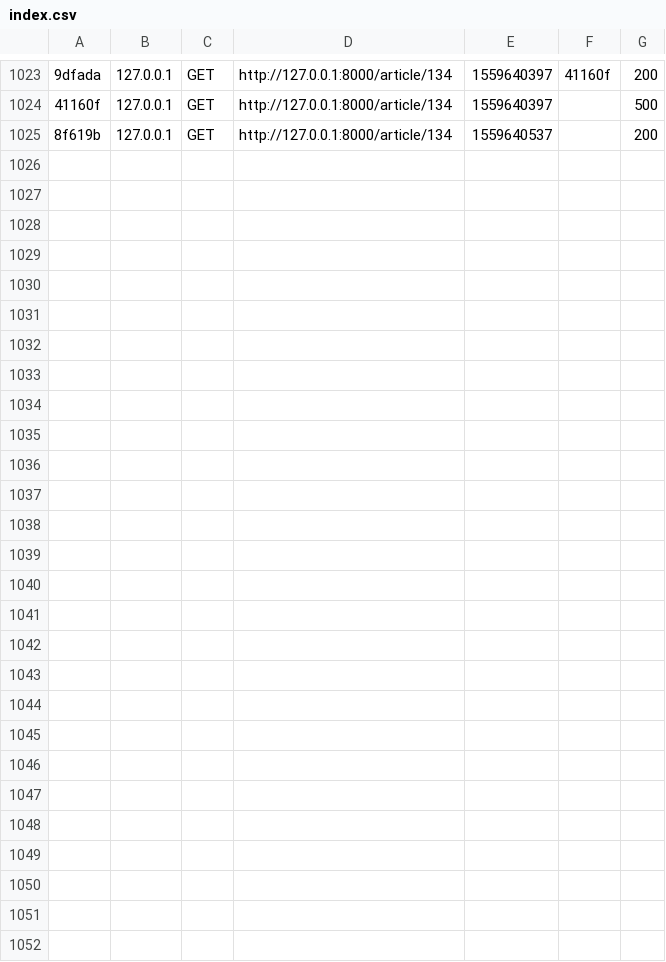
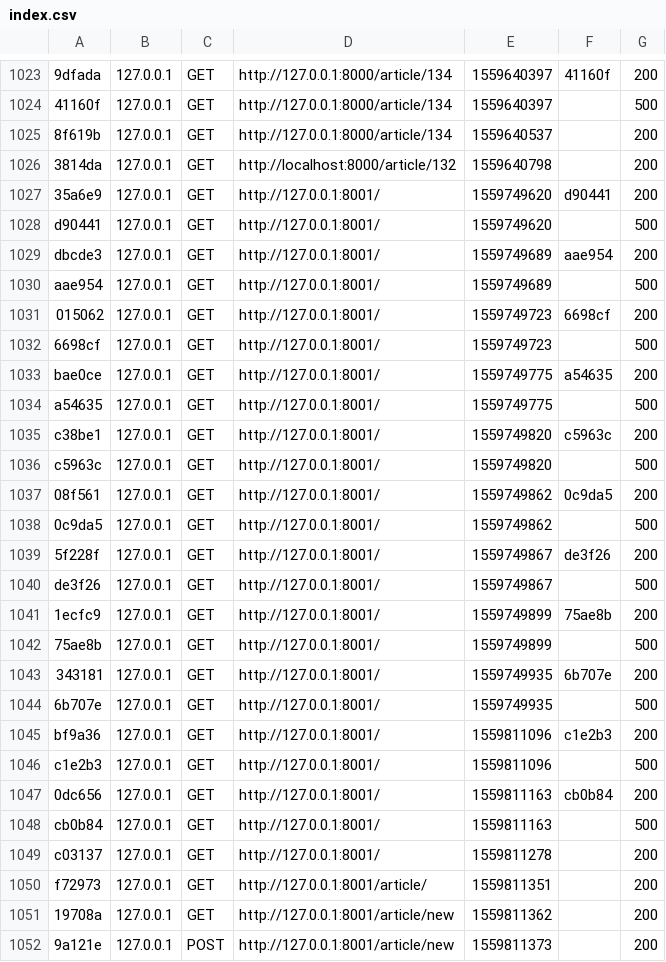
Before and after one commit to heagerty/symfony-blog, a CSV file: var/cache/dev/profiler/index.csv, drawn as a sheet; only a part is shown, gaps mark what is left out; the diff names each change by its address in the sheet, - before the commit and + after, or states it on an @@ line.

```diff
--- a/var/cache/dev/profiler/index.csv
+++ b/var/cache/dev/profiler/index.csv
+row 1026: 3814da | 127.0.0.1 | GET | http://localhost:8000/article/132 | 1559640798 |  | 200
+row 1027: 35a6e9 | 127.0.0.1 | GET | http://127.0.0.1:8001/ | 1559749620 | d90441 | 200
+row 1028: d90441 | 127.0.0.1 | GET | http://127.0.0.1:8001/ | 1559749620 |  | 500
+row 1029: dbcde3 | 127.0.0.1 | GET | http://127.0.0.1:8001/ | 1559749689 | aae954 | 200
+row 1030: aae954 | 127.0.0.1 | GET | http://127.0.0.1:8001/ | 1559749689 |  | 500
+row 1031: 015062 | 127.0.0.1 | GET | http://127.0.0.1:8001/ | 1559749723 | 6698cf | 200
+row 1032: 6698cf | 127.0.0.1 | GET | http://127.0.0.1:8001/ | 1559749723 |  | 500
+row 1033: bae0ce | 127.0.0.1 | GET | http://127.0.0.1:8001/ | 1559749775 | a54635 | 200
+row 1034: a54635 | 127.0.0.1 | GET | http://127.0.0.1:8001/ | 1559749775 |  | 500
+row 1035: c38be1 | 127.0.0.1 | GET | http://127.0.0.1:8001/ | 1559749820 | c5963c | 200
+row 1036: c5963c | 127.0.0.1 | GET | http://127.0.0.1:8001/ | 1559749820 |  | 500
+row 1037: 08f561 | 127.0.0.1 | GET | http://127.0.0.1:8001/ | 1559749862 | 0c9da5 | 200
+row 1038: 0c9da5 | 127.0.0.1 | GET | http://127.0.0.1:8001/ | 1559749862 |  | 500
+row 1039: 5f228f | 127.0.0.1 | GET | http://127.0.0.1:8001/ | 1559749867 | de3f26 | 200
+row 1040: de3f26 | 127.0.0.1 | GET | http://127.0.0.1:8001/ | 1559749867 |  | 500
+row 1041: 1ecfc9 | 127.0.0.1 | GET | http://127.0.0.1:8001/ | 1559749899 | 75ae8b | 200
+row 1042: 75ae8b | 127.0.0.1 | GET | http://127.0.0.1:8001/ | 1559749899 |  | 500
+row 1043: 343181 | 127.0.0.1 | GET | http://127.0.0.1:8001/ | 1559749935 | 6b707e | 200
+row 1044: 6b707e | 127.0.0.1 | GET | http://127.0.0.1:8001/ | 1559749935 |  | 500
+row 1045: bf9a36 | 127.0.0.1 | GET | http://127.0.0.1:8001/ | 1559811096 | c1e2b3 | 200
+row 1046: c1e2b3 | 127.0.0.1 | GET | http://127.0.0.1:8001/ | 1559811096 |  | 500
+row 1047: 0dc656 | 127.0.0.1 | GET | http://127.0.0.1:8001/ | 1559811163 | cb0b84 | 200
+row 1048: cb0b84 | 127.0.0.1 | GET | http://127.0.0.1:8001/ | 1559811163 |  | 500
+row 1049: c03137 | 127.0.0.1 | GET | http://127.0.0.1:8001/ | 1559811278 |  | 200
+row 1050: f72973 | 127.0.0.1 | GET | http://127.0.0.1:8001/article/ | 1559811351 |  | 200
+row 1051: 19708a | 127.0.0.1 | GET | http://127.0.0.1:8001/article/new | 1559811362 |  | 200
+row 1052: 9a121e | 127.0.0.1 | POST | http://127.0.0.1:8001/article/new | 1559811373 |  | 200
```
Also changed, not shown: 32 other files.
